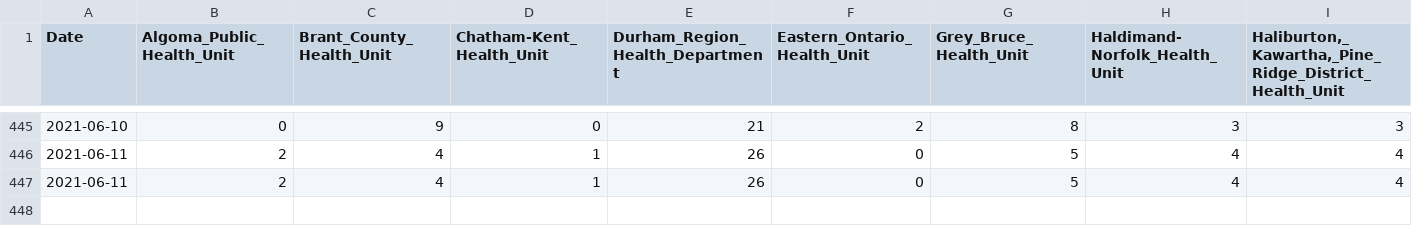
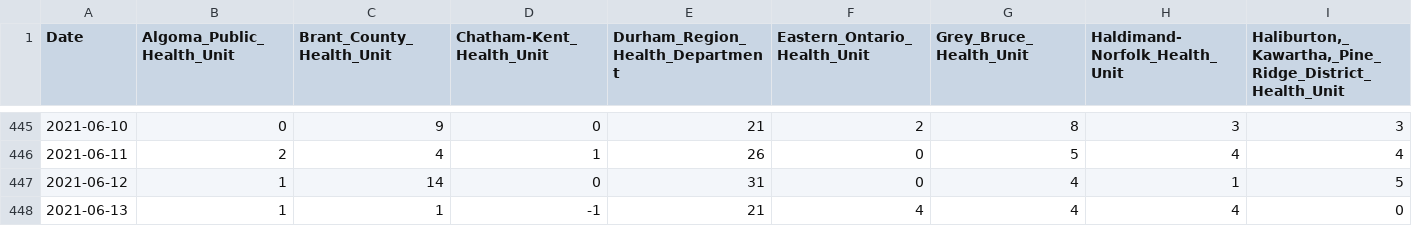
Before and after one commit to Manifaust/ontario-covid-graph, a CSV file: raw_reports/daily-change-phu.csv, drawn as a sheet; only a part is shown, gaps mark what is left out; removed rows and columns are numbered as before the commit, all else as after; rows hold the shown columns only; the diff names each change by its address in the sheet, - before the commit and + after, or states it on an @@ line.

```diff
--- a/raw_reports/daily-change-phu.csv
+++ b/raw_reports/daily-change-phu.csv
-row 447: 2021-06-11 | 2 | 4 | 1 | 26 | 0 | 5 | 4 | 4
+row 447: 2021-06-12 | 1 | 14 | 0 | 31 | 0 | 4 | 1 | 5
+row 448: 2021-06-13 | 1 | 1 | -1 | 21 | 4 | 4 | 4 | 0
```
Also changed, not shown: raw_reports/status-of-covid-19-cases-in-ontario.csv, 4 other files.
